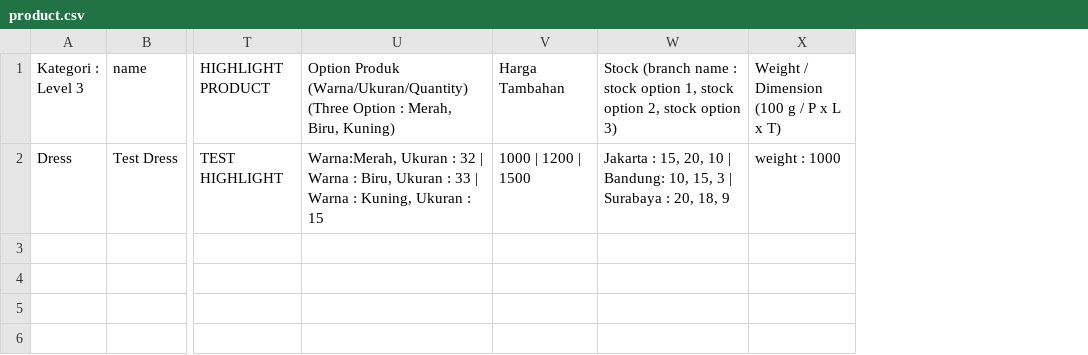
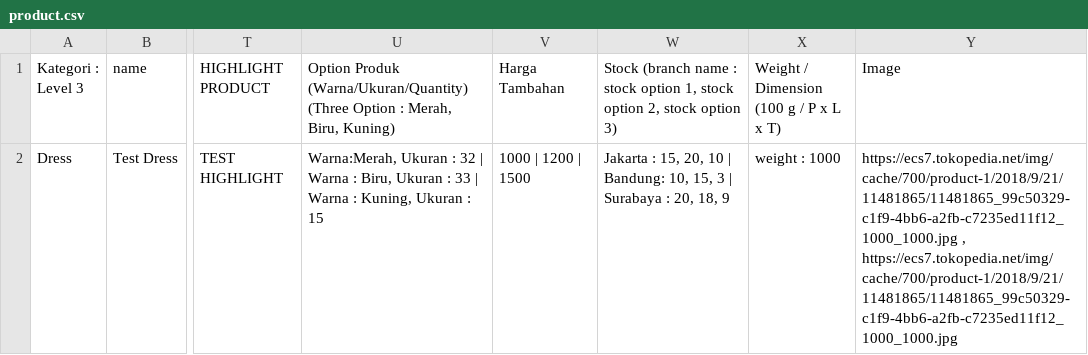
Before and after one commit to nfathoni79/bonian, a CSV file: webroot/files/csv/product.csv, drawn as a sheet; only a part is shown, gaps mark what is left out; the diff names each change by its address in the sheet, - before the commit and + after, or states it on an @@ line.

Commit message:
import with image URL

```diff
--- a/webroot/files/csv/product.csv
+++ b/webroot/files/csv/product.csv
+column Y (Image), row 2: https://ecs7.tokopedia.net/img/cache/700/product-1/2018/9/21/11481865/11481865_99c50329-c1f9-4bb6-a2fb-c7235ed11f12_1000_1000.jpg , https://ecs7.tokopedia.net/img/cache/700/product-1/2018/9/21/11481865/11481865_99c50329-c1f9-4bb6-a2fb-c7235ed11f12_1000_1000.jpg
```
Also changed, not shown: 5 other files.
